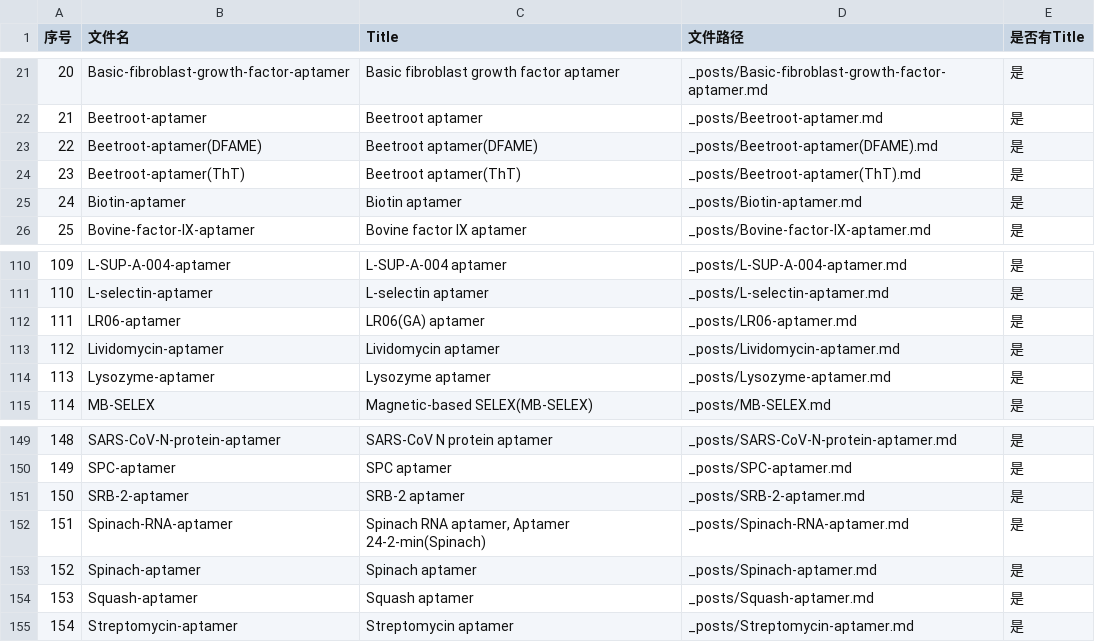
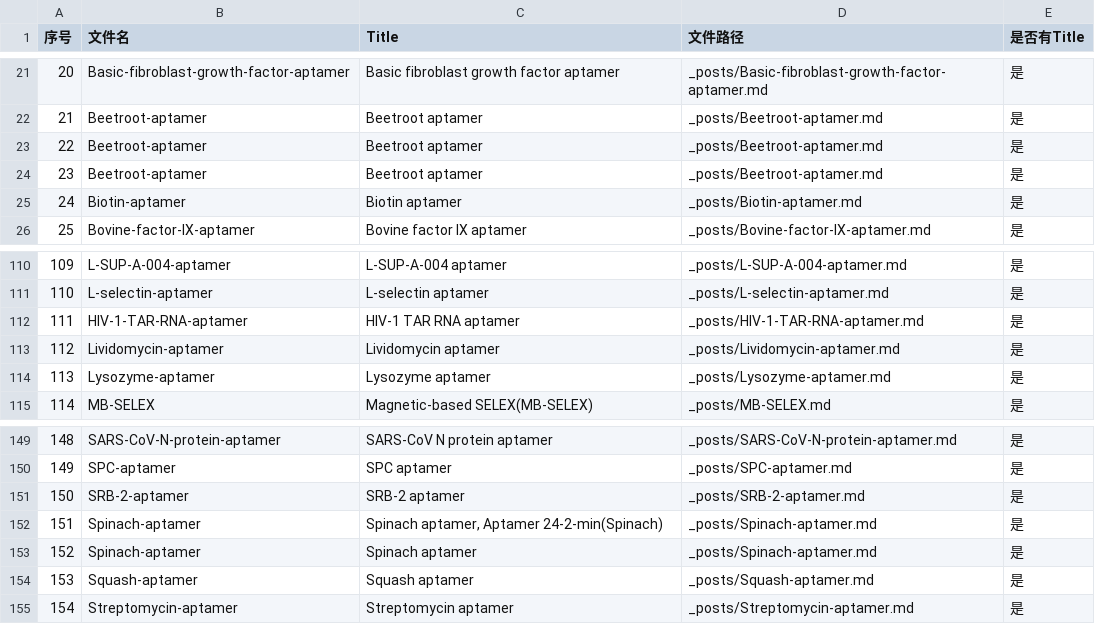
Before and after one commit to Ribocentre-aptamer/Ribocentre-aptamer.github.io, a CSV file: doc/posts_titles.csv, drawn as a sheet; only a part is shown, gaps mark what is left out.

Commit message:
Refactor Spinach and Beetroot aptamer references across multiple JSON files and update sitemap entries
- Updated references from "Spinach RNA aptamer" to "Spinach aptamer" in combineRef_updated.json, sequences_cleaned.json, sequences_cleaned copy.json, structure-6.20.converted.json, structure-6.20.split.json, and structures_merged.json.
- Changed source file links for Spinach and Beetroot aptamers to remove unnecessary suffixes in combineRef_updated.json and sequences_cleaned.json.
- Updated sitemap.txt and sitemap_index.xml to reflect the new URLs for Spinach and Beetroot aptamers.
- Renamed "LR06(GA) aptamer" to "HIV-1 TAR RNA aptamer" in relevant files including posts_categories.csv, posts_titles.csv, and sitemap entries.
- Adjusted SVG image text for Spinach aptamer to match new naming convention.
- Enhanced script for updating post tags to accommodate variations in aptamer naming.

```diff
--- a/doc/posts_titles.csv
+++ b/doc/posts_titles.csv
@@ -22,4 +22,4 @@
 21,Beetroot-aptamer,Beetroot aptamer,_posts/Beetroot-aptamer.md,是
-22,Beetroot-aptamer(DFAME),Beetroot aptamer(DFAME),_posts/Beetroot-aptamer(DFAME).md,是
-23,Beetroot-aptamer(ThT),Beetroot aptamer(ThT),_posts/Beetroot-aptamer(ThT).md,是
+22,Beetroot-aptamer,Beetroot aptamer,_posts/Beetroot-aptamer.md,是
+23,Beetroot-aptamer,Beetroot aptamer,_posts/Beetroot-aptamer.md,是
 24,Biotin-aptamer,Biotin aptamer,_posts/Biotin-aptamer.md,是
@@ -111,3 +111,3 @@
 110,L-selectin-aptamer,L-selectin aptamer,_posts/L-selectin-aptamer.md,是
-111,LR06-aptamer,LR06(GA) aptamer,_posts/LR06-aptamer.md,是
+111,HIV-1-TAR-RNA-aptamer,HIV-1 TAR RNA aptamer,_posts/HIV-1-TAR-RNA-aptamer.md,是
 112,Lividomycin-aptamer,Lividomycin aptamer,_posts/Lividomycin-aptamer.md,是
@@ -151,3 +151,3 @@
 150,SRB-2-aptamer,SRB-2 aptamer,_posts/SRB-2-aptamer.md,是
-151,Spinach-RNA-aptamer,"Spinach RNA aptamer, Aptamer 24-2-min(Spinach)",_posts/Spinach-RNA-aptamer.md,是
+151,Spinach-aptamer,"Spinach aptamer, Aptamer 24-2-min(Spinach)",_posts/Spinach-aptamer.md,是
 152,Spinach-aptamer,Spinach aptamer,_posts/Spinach-aptamer.md,是
```
Also changed, not shown: doc/posts_categories.csv, 35 other files.
